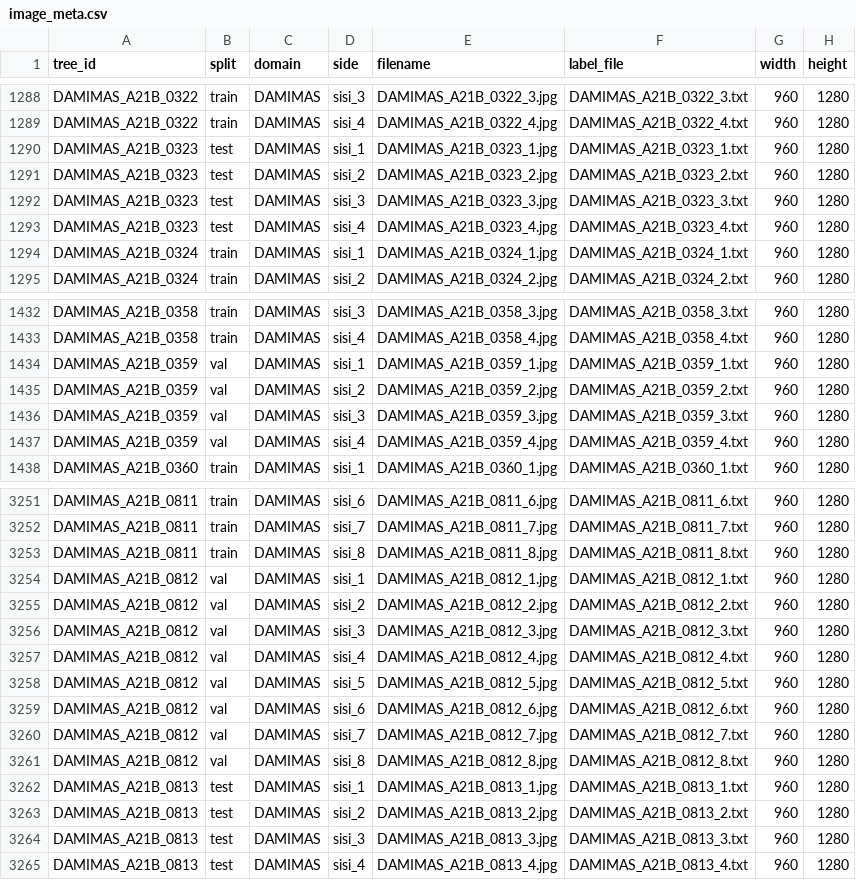
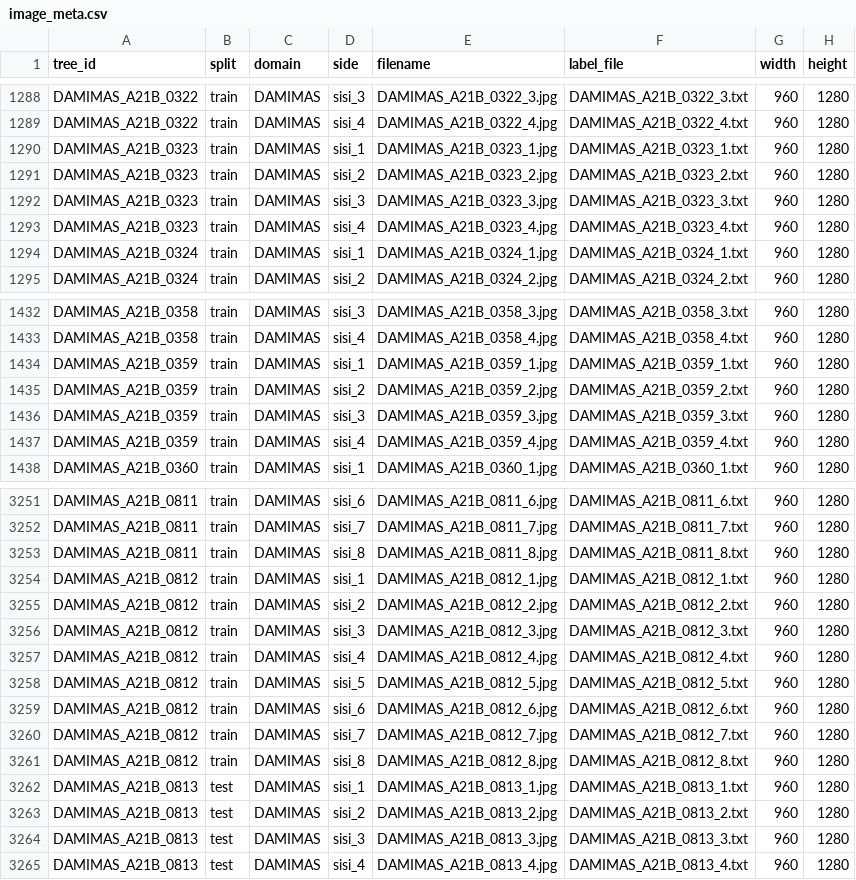
Before and after one commit to muhammad-zainal-muttaqin/research-method-dedup, a CSV file: EDA_report/tables/image_meta.csv, drawn as a sheet; only a part is shown, gaps mark what is left out.

```diff
--- a/EDA_report/tables/image_meta.csv
+++ b/EDA_report/tables/image_meta.csv
@@ -1289,6 +1289,6 @@ DAMIMAS_A21B_0322,train,DAMIMAS,sisi_3,DAMIMAS_A21B_0322_3.jpg,DAMIMAS_A21B_0322
 DAMIMAS_A21B_0322,train,DAMIMAS,sisi_4,DAMIMAS_A21B_0322_4.jpg,DAMIMAS_A21B_0322_4.txt,960,1280
-DAMIMAS_A21B_0323,test,DAMIMAS,sisi_1,DAMIMAS_A21B_0323_1.jpg,DAMIMAS_A21B_0323_1.txt,960,1280
-DAMIMAS_A21B_0323,test,DAMIMAS,sisi_2,DAMIMAS_A21B_0323_2.jpg,DAMIMAS_A21B_0323_2.txt,960,1280
-DAMIMAS_A21B_0323,test,DAMIMAS,sisi_3,DAMIMAS_A21B_0323_3.jpg,DAMIMAS_A21B_0323_3.txt,960,1280
-DAMIMAS_A21B_0323,test,DAMIMAS,sisi_4,DAMIMAS_A21B_0323_4.jpg,DAMIMAS_A21B_0323_4.txt,960,1280
+DAMIMAS_A21B_0323,train,DAMIMAS,sisi_1,DAMIMAS_A21B_0323_1.jpg,DAMIMAS_A21B_0323_1.txt,960,1280
+DAMIMAS_A21B_0323,train,DAMIMAS,sisi_2,DAMIMAS_A21B_0323_2.jpg,DAMIMAS_A21B_0323_2.txt,960,1280
+DAMIMAS_A21B_0323,train,DAMIMAS,sisi_3,DAMIMAS_A21B_0323_3.jpg,DAMIMAS_A21B_0323_3.txt,960,1280
+DAMIMAS_A21B_0323,train,DAMIMAS,sisi_4,DAMIMAS_A21B_0323_4.jpg,DAMIMAS_A21B_0323_4.txt,960,1280
 DAMIMAS_A21B_0324,train,DAMIMAS,sisi_1,DAMIMAS_A21B_0324_1.jpg,DAMIMAS_A21B_0324_1.txt,960,1280
@@ -1433,6 +1433,6 @@ DAMIMAS_A21B_0358,train,DAMIMAS,sisi_3,DAMIMAS_A21B_0358_3.jpg,DAMIMAS_A21B_0358
 DAMIMAS_A21B_0358,train,DAMIMAS,sisi_4,DAMIMAS_A21B_0358_4.jpg,DAMIMAS_A21B_0358_4.txt,960,1280
-DAMIMAS_A21B_0359,val,DAMIMAS,sisi_1,DAMIMAS_A21B_0359_1.jpg,DAMIMAS_A21B_0359_1.txt,960,1280
-DAMIMAS_A21B_0359,val,DAMIMAS,sisi_2,DAMIMAS_A21B_0359_2.jpg,DAMIMAS_A21B_0359_2.txt,960,1280
-DAMIMAS_A21B_0359,val,DAMIMAS,sisi_3,DAMIMAS_A21B_0359_3.jpg,DAMIMAS_A21B_0359_3.txt,960,1280
-DAMIMAS_A21B_0359,val,DAMIMAS,sisi_4,DAMIMAS_A21B_0359_4.jpg,DAMIMAS_A21B_0359_4.txt,960,1280
+DAMIMAS_A21B_0359,train,DAMIMAS,sisi_1,DAMIMAS_A21B_0359_1.jpg,DAMIMAS_A21B_0359_1.txt,960,1280
+DAMIMAS_A21B_0359,train,DAMIMAS,sisi_2,DAMIMAS_A21B_0359_2.jpg,DAMIMAS_A21B_0359_2.txt,960,1280
+DAMIMAS_A21B_0359,train,DAMIMAS,sisi_3,DAMIMAS_A21B_0359_3.jpg,DAMIMAS_A21B_0359_3.txt,960,1280
+DAMIMAS_A21B_0359,train,DAMIMAS,sisi_4,DAMIMAS_A21B_0359_4.jpg,DAMIMAS_A21B_0359_4.txt,960,1280
 DAMIMAS_A21B_0360,train,DAMIMAS,sisi_1,DAMIMAS_A21B_0360_1.jpg,DAMIMAS_A21B_0360_1.txt,960,1280
@@ -3253,10 +3253,10 @@ DAMIMAS_A21B_0811,train,DAMIMAS,sisi_7,DAMIMAS_A21B_0811_7.jpg,DAMIMAS_A21B_0811
 DAMIMAS_A21B_0811,train,DAMIMAS,sisi_8,DAMIMAS_A21B_0811_8.jpg,DAMIMAS_A21B_0811_8.txt,960,1280
-DAMIMAS_A21B_0812,val,DAMIMAS,sisi_1,DAMIMAS_A21B_0812_1.jpg,DAMIMAS_A21B_0812_1.txt,960,1280
-DAMIMAS_A21B_0812,val,DAMIMAS,sisi_2,DAMIMAS_A21B_0812_2.jpg,DAMIMAS_A21B_0812_2.txt,960,1280
-DAMIMAS_A21B_0812,val,DAMIMAS,sisi_3,DAMIMAS_A21B_0812_3.jpg,DAMIMAS_A21B_0812_3.txt,960,1280
-DAMIMAS_A21B_0812,val,DAMIMAS,sisi_4,DAMIMAS_A21B_0812_4.jpg,DAMIMAS_A21B_0812_4.txt,960,1280
-DAMIMAS_A21B_0812,val,DAMIMAS,sisi_5,DAMIMAS_A21B_0812_5.jpg,DAMIMAS_A21B_0812_5.txt,960,1280
-DAMIMAS_A21B_0812,val,DAMIMAS,sisi_6,DAMIMAS_A21B_0812_6.jpg,DAMIMAS_A21B_0812_6.txt,960,1280
-DAMIMAS_A21B_0812,val,DAMIMAS,sisi_7,DAMIMAS_A21B_0812_7.jpg,DAMIMAS_A21B_0812_7.txt,960,1280
-DAMIMAS_A21B_0812,val,DAMIMAS,sisi_8,DAMIMAS_A21B_0812_8.jpg,DAMIMAS_A21B_0812_8.txt,960,1280
+DAMIMAS_A21B_0812,train,DAMIMAS,sisi_1,DAMIMAS_A21B_0812_1.jpg,DAMIMAS_A21B_0812_1.txt,960,1280
+DAMIMAS_A21B_0812,train,DAMIMAS,sisi_2,DAMIMAS_A21B_0812_2.jpg,DAMIMAS_A21B_0812_2.txt,960,1280
+DAMIMAS_A21B_0812,train,DAMIMAS,sisi_3,DAMIMAS_A21B_0812_3.jpg,DAMIMAS_A21B_0812_3.txt,960,1280
+DAMIMAS_A21B_0812,train,DAMIMAS,sisi_4,DAMIMAS_A21B_0812_4.jpg,DAMIMAS_A21B_0812_4.txt,960,1280
+DAMIMAS_A21B_0812,train,DAMIMAS,sisi_5,DAMIMAS_A21B_0812_5.jpg,DAMIMAS_A21B_0812_5.txt,960,1280
+DAMIMAS_A21B_0812,train,DAMIMAS,sisi_6,DAMIMAS_A21B_0812_6.jpg,DAMIMAS_A21B_0812_6.txt,960,1280
+DAMIMAS_A21B_0812,train,DAMIMAS,sisi_7,DAMIMAS_A21B_0812_7.jpg,DAMIMAS_A21B_0812_7.txt,960,1280
+DAMIMAS_A21B_0812,train,DAMIMAS,sisi_8,DAMIMAS_A21B_0812_8.jpg,DAMIMAS_A21B_0812_8.txt,960,1280
 DAMIMAS_A21B_0813,test,DAMIMAS,sisi_1,DAMIMAS_A21B_0813_1.jpg,DAMIMAS_A21B_0813_1.txt,960,1280
```
Also changed, not shown: EDA_report/tables/appearances.csv, EDA_report/tables/bunches.csv, 39 other files.
